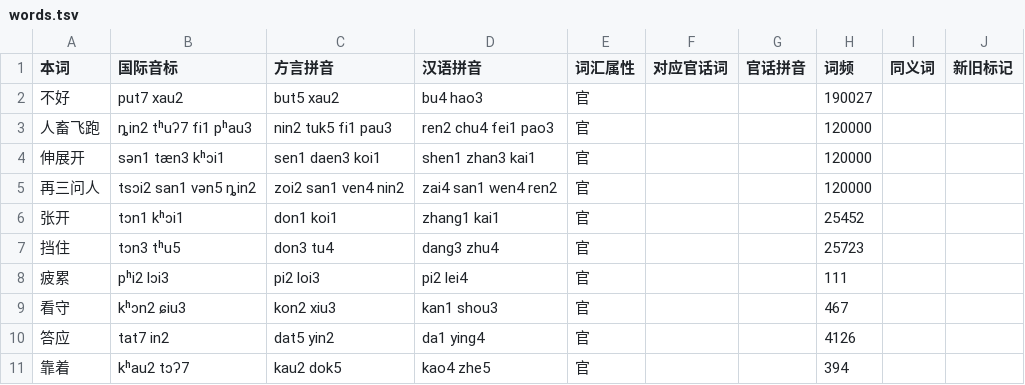
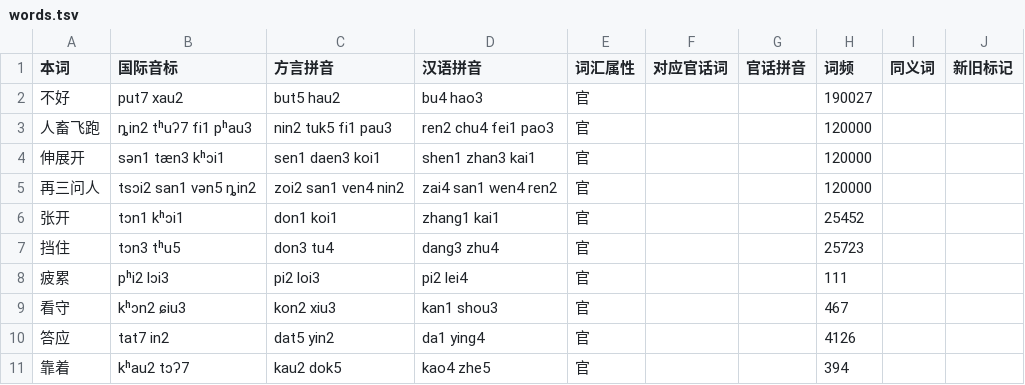
Before and after one commit to BrianIZKom1911/GonnyuGeneralIME, a TSV file: resources/regions/songau/dictionaries/words.tsv, drawn as a sheet.

```diff
--- a/resources/regions/songau/dictionaries/words.tsv
+++ b/resources/regions/songau/dictionaries/words.tsv
@@ -1,3 +1,3 @@
 本词	国际音标	方言拼音	汉语拼音	词汇属性	对应官话词	官话拼音	词频	同义词	新旧标记
-不好	put7 xau2	but5 xau2	bu4 hao3	官			190027		
+不好	put7 xau2	but5 hau2	bu4 hao3	官			190027		
 人畜飞跑	ȵin2 tʰuʔ7 fi1 pʰau3	nin2 tuk5 fi1 pau3	ren2 chu4 fei1 pao3	官			120000		
```
Also changed, not shown: resources/regions/songau/dictionaries/chars.tsv, resources/regions/songau/dictionaries/gan_chars.tsv, 4 other files.
